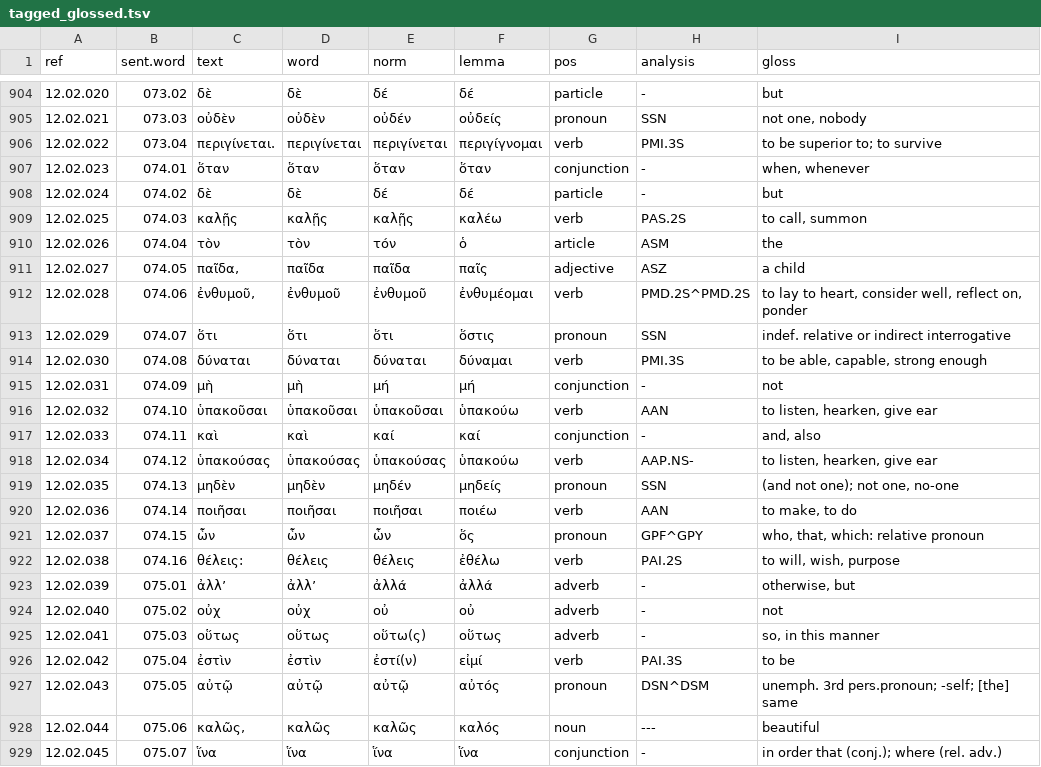
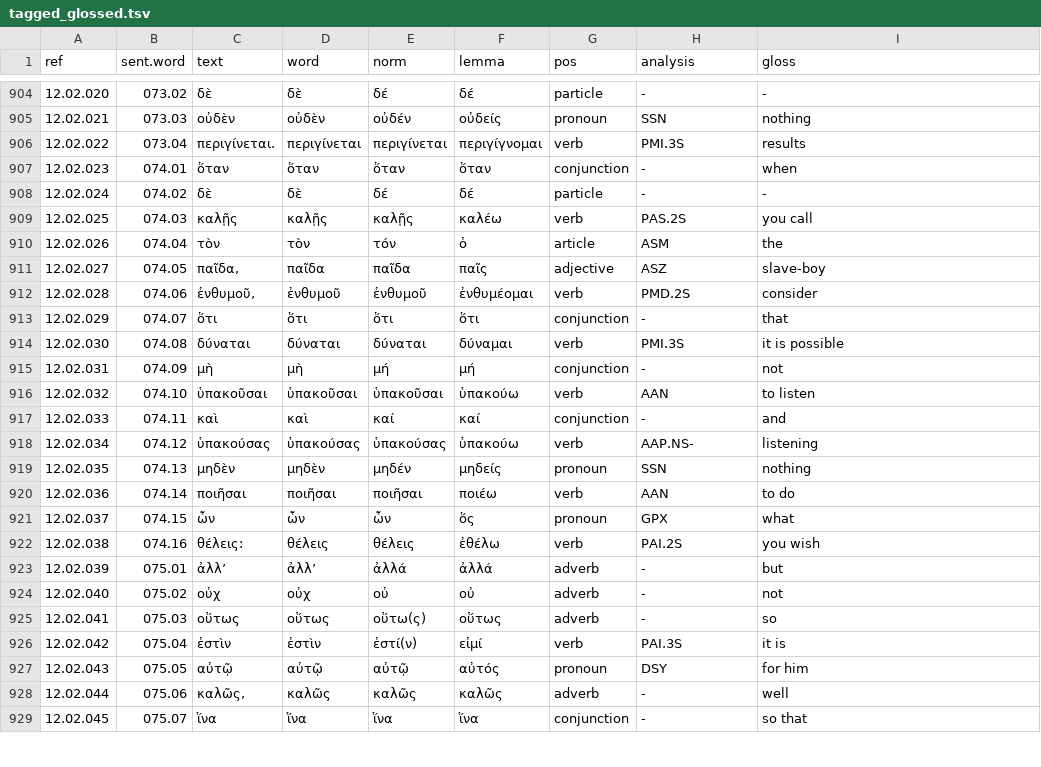
Before and after one commit to jtauber/enchiridion, a TSV file: analysis/tagged_glossed.tsv, drawn as a sheet; only a part is shown, gaps mark what is left out; the diff covers the shown part only.

Commit message:
curated analysis and glosses for Section 12.2

```diff
--- a/analysis/tagged_glossed.tsv
+++ b/analysis/tagged_glossed.tsv
@@ -904,26 +904,26 @@ ref	sent.word	text	word	norm	lemma	pos	analysis	gloss
-12.02.020	073.02	δὲ	δὲ	δέ	δέ	particle	-	but
-12.02.021	073.03	οὐδὲν	οὐδὲν	οὐδέν	οὐδείς	pronoun	SSN	not one, nobody
-12.02.022	073.04	περιγίνεται.	περιγίνεται	περιγίνεται	περιγίγνομαι	verb	PMI.3S	to be superior to; to survive
-12.02.023	074.01	ὅταν	ὅταν	ὅταν	ὅταν	conjunction	-	when, whenever
-12.02.024	074.02	δὲ	δὲ	δέ	δέ	particle	-	but
-12.02.025	074.03	καλῇς	καλῇς	καλῇς	καλέω	verb	PAS.2S	to call, summon
+12.02.020	073.02	δὲ	δὲ	δέ	δέ	particle	-	-
+12.02.021	073.03	οὐδὲν	οὐδὲν	οὐδέν	οὐδείς	pronoun	SSN	nothing
+12.02.022	073.04	περιγίνεται.	περιγίνεται	περιγίνεται	περιγίγνομαι	verb	PMI.3S	results
+12.02.023	074.01	ὅταν	ὅταν	ὅταν	ὅταν	conjunction	-	when
+12.02.024	074.02	δὲ	δὲ	δέ	δέ	particle	-	-
+12.02.025	074.03	καλῇς	καλῇς	καλῇς	καλέω	verb	PAS.2S	you call
 12.02.026	074.04	τὸν	τὸν	τόν	ὁ	article	ASM	the
-12.02.027	074.05	παῖδα,	παῖδα	παῖδα	παῖς	adjective	ASZ	a child
-12.02.028	074.06	ἐνθυμοῦ,	ἐνθυμοῦ	ἐνθυμοῦ	ἐνθυμέομαι	verb	PMD.2S^PMD.2S	to lay to heart, consider well, reflect on, ponder
-12.02.029	074.07	ὅτι	ὅτι	ὅτι	ὅστις	pronoun	SSN	indef. relative or indirect interrogative
-12.02.030	074.08	δύναται	δύναται	δύναται	δύναμαι	verb	PMI.3S	to be able, capable, strong enough
+12.02.027	074.05	παῖδα,	παῖδα	παῖδα	παῖς	adjective	ASZ	slave-boy
+12.02.028	074.06	ἐνθυμοῦ,	ἐνθυμοῦ	ἐνθυμοῦ	ἐνθυμέομαι	verb	PMD.2S	consider
+12.02.029	074.07	ὅτι	ὅτι	ὅτι	ὅτι	conjunction	-	that
+12.02.030	074.08	δύναται	δύναται	δύναται	δύναμαι	verb	PMI.3S	it is possible
 12.02.031	074.09	μὴ	μὴ	μή	μή	conjunction	-	not
-12.02.032	074.10	ὑπακοῦσαι	ὑπακοῦσαι	ὑπακοῦσαι	ὑπακούω	verb	AAN	to listen, hearken, give ear
-12.02.033	074.11	καὶ	καὶ	καί	καί	conjunction	-	and, also
-12.02.034	074.12	ὑπακούσας	ὑπακούσας	ὑπακούσας	ὑπακούω	verb	AAP.NS-	to listen, hearken, give ear
-12.02.035	074.13	μηδὲν	μηδὲν	μηδέν	μηδείς	pronoun	SSN	(and not one); not one, no-one
-12.02.036	074.14	ποιῆσαι	ποιῆσαι	ποιῆσαι	ποιέω	verb	AAN	to make, to do
-12.02.037	074.15	ὧν	ὧν	ὧν	ὅς	pronoun	GPF^GPY	who, that, which: relative pronoun
-12.02.038	074.16	θέλεις:	θέλεις	θέλεις	ἐθέλω	verb	PAI.2S	to will, wish, purpose
-12.02.039	075.01	ἀλλ’	ἀλλ’	ἀλλά	ἀλλά	adverb	-	otherwise, but
+12.02.032	074.10	ὑπακοῦσαι	ὑπακοῦσαι	ὑπακοῦσαι	ὑπακούω	verb	AAN	to listen
+12.02.033	074.11	καὶ	καὶ	καί	καί	conjunction	-	and
+12.02.034	074.12	ὑπακούσας	ὑπακούσας	ὑπακούσας	ὑπακούω	verb	AAP.NS-	listening
+12.02.035	074.13	μηδὲν	μηδὲν	μηδέν	μηδείς	pronoun	SSN	nothing
+12.02.036	074.14	ποιῆσαι	ποιῆσαι	ποιῆσαι	ποιέω	verb	AAN	to do
+12.02.037	074.15	ὧν	ὧν	ὧν	ὅς	pronoun	GPX	what
+12.02.038	074.16	θέλεις:	θέλεις	θέλεις	ἐθέλω	verb	PAI.2S	you wish
+12.02.039	075.01	ἀλλ’	ἀλλ’	ἀλλά	ἀλλά	adverb	-	but
 12.02.040	075.02	οὐχ	οὐχ	οὐ	οὐ	adverb	-	not
-12.02.041	075.03	οὕτως	οὕτως	οὕτω(ς)	οὕτως	adverb	-	so, in this manner
-12.02.042	075.04	ἐστὶν	ἐστὶν	ἐστί(ν)	εἰμί	verb	PAI.3S	to be
-12.02.043	075.05	αὐτῷ	αὐτῷ	αὐτῷ	αὐτός	pronoun	DSN^DSM	unemph. 3rd pers.pronoun; -self; [the] same
-12.02.044	075.06	καλῶς,	καλῶς	καλῶς	καλός	noun	---	beautiful
-12.02.045	075.07	ἵνα	ἵνα	ἵνα	ἵνα	conjunction	-	in order that (conj.); where (rel. adv.)
+12.02.041	075.03	οὕτως	οὕτως	οὕτω(ς)	οὕτως	adverb	-	so
+12.02.042	075.04	ἐστὶν	ἐστὶν	ἐστί(ν)	εἰμί	verb	PAI.3S	it is
+12.02.043	075.05	αὐτῷ	αὐτῷ	αὐτῷ	αὐτός	pronoun	DSY	for him
+12.02.044	075.06	καλῶς,	καλῶς	καλῶς	καλῶς	adverb	-	well
+12.02.045	075.07	ἵνα	ἵνα	ἵνα	ἵνα	conjunction	-	so that
```
Also changed, not shown: 39 edited cells elsewhere in this file, analysis/tagged.tsv, 8 other files.
